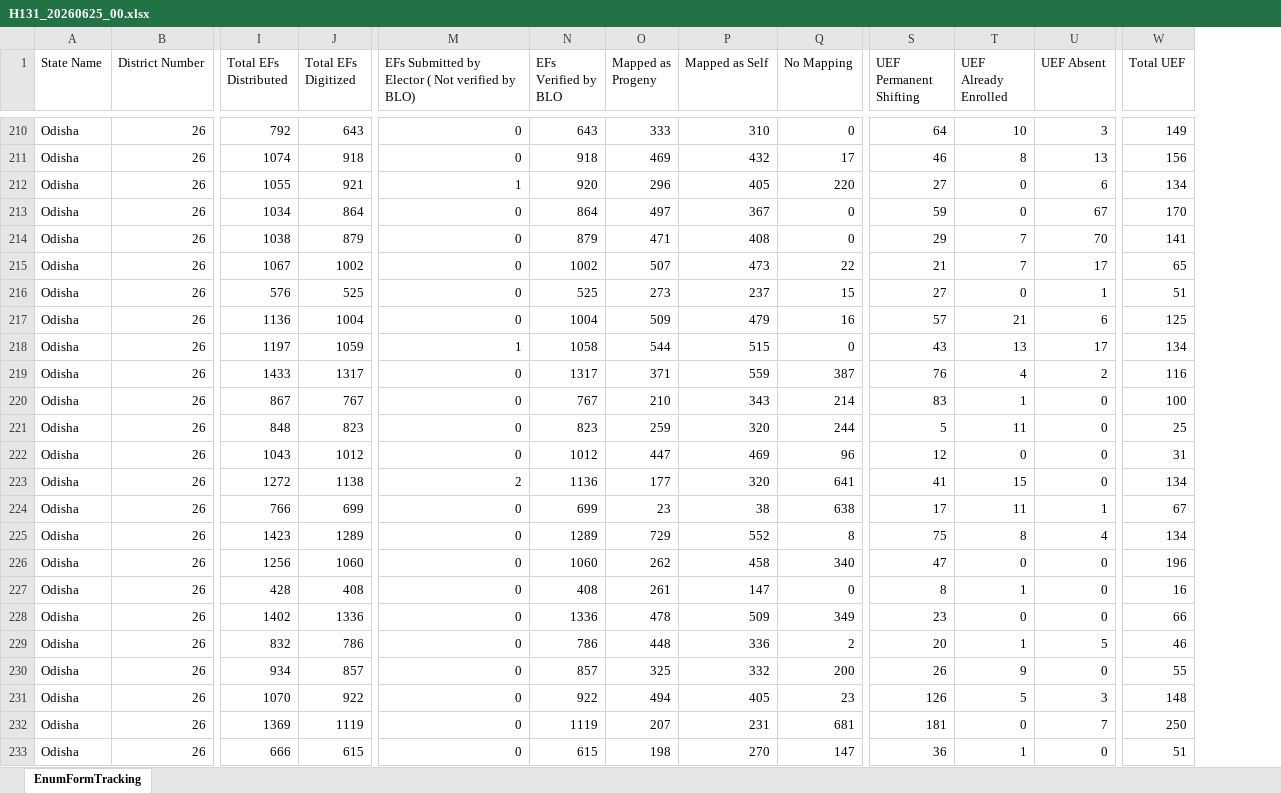
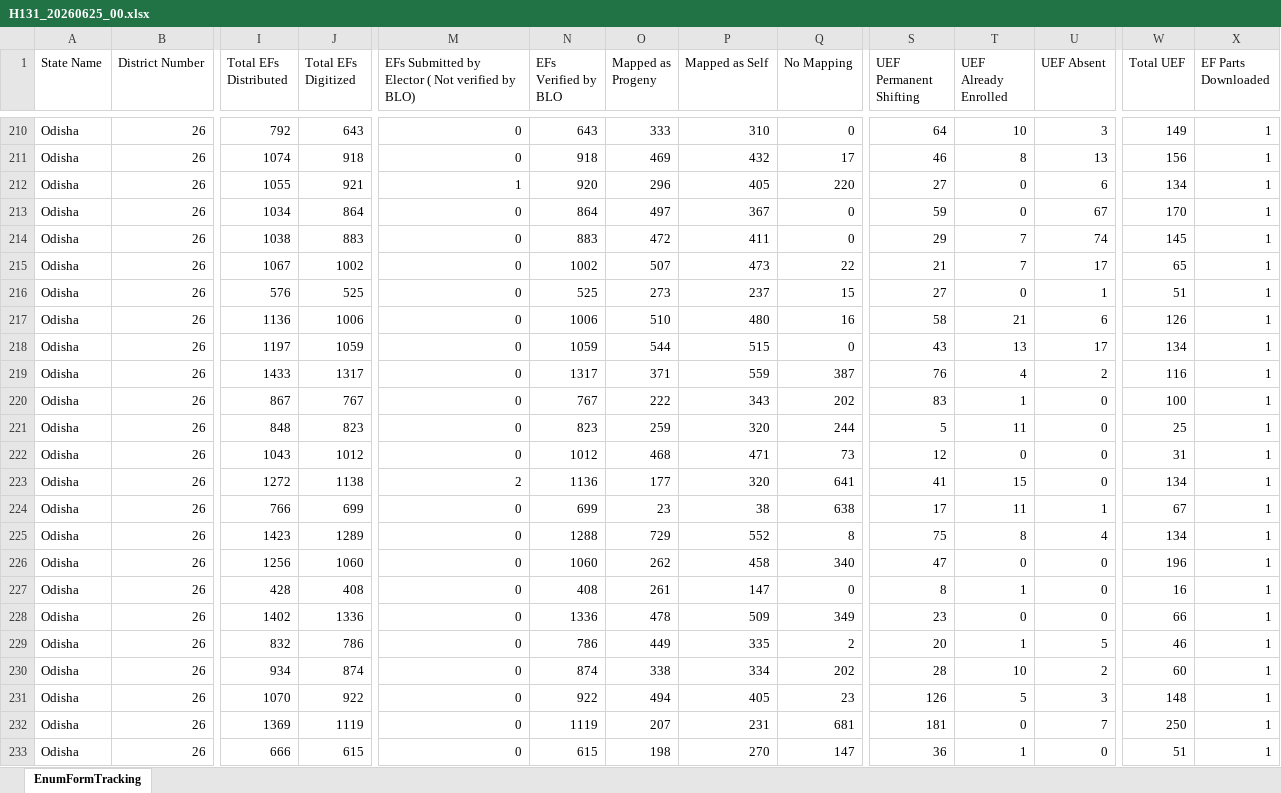
Before and after one commit to partha22345/SIR-Hinjili, an Excel workbook: data/H131_20260625_00.xlsx, sheet EnumFormTracking, drawn as a sheet; only a part is shown, gaps mark what is left out; values as stored, in another font and other column widths than the file's, no borders; charts and pictures not drawn; the diff covers the shown part only; the diff names each change by its address in the sheet, - before the commit and + after, or states it on an @@ line.

Commit message:
Auto-upload: H131_20260625_00.xlsx

```diff
--- a/data/H131_20260625_00.xlsx (sheet EnumFormTracking)
+++ b/data/H131_20260625_00.xlsx (sheet EnumFormTracking)
+column X (EF Parts Downloaded), rows 210-233: all 1
-J214 (Total EFs Digitized): 879
+J214 (Total EFs Digitized): 883
-N214 (EFs Verified by BLO): 879
+N214 (EFs Verified by BLO): 883
-O214 (Mapped as Progeny): 471
+O214 (Mapped as Progeny): 472
-P214 (Mapped as Self): 408
+P214 (Mapped as Self): 411
-U214 (UEF Absent): 70
+U214 (UEF Absent): 74
-W214 (Total UEF): 141
+W214 (Total UEF): 145
-J217 (Total EFs Digitized): 1004
+J217 (Total EFs Digitized): 1006
-N217 (EFs Verified by BLO): 1004
+N217 (EFs Verified by BLO): 1006
-O217 (Mapped as Progeny): 509
+O217 (Mapped as Progeny): 510
-P217 (Mapped as Self): 479
+P217 (Mapped as Self): 480
-S217 (UEF Permanent Shifting): 57
+S217 (UEF Permanent Shifting): 58
-W217 (Total UEF): 125
+W217 (Total UEF): 126
-M218: 1
+M218: 0
-N218 (EFs Verified by BLO): 1058
+N218 (EFs Verified by BLO): 1059
-O220 (Mapped as Progeny): 210
+O220 (Mapped as Progeny): 222
-Q220 (No Mapping): 214
+Q220 (No Mapping): 202
-O222 (Mapped as Progeny): 447
+O222 (Mapped as Progeny): 468
-P222 (Mapped as Self): 469
+P222 (Mapped as Self): 471
-Q222 (No Mapping): 96
+Q222 (No Mapping): 73
-N225 (EFs Verified by BLO): 1289
+N225 (EFs Verified by BLO): 1288
-O229 (Mapped as Progeny): 448
+O229 (Mapped as Progeny): 449
-P229 (Mapped as Self): 336
+P229 (Mapped as Self): 335
-J230 (Total EFs Digitized): 857
+J230 (Total EFs Digitized): 874
-N230 (EFs Verified by BLO): 857
+N230 (EFs Verified by BLO): 874
-O230 (Mapped as Progeny): 325
+O230 (Mapped as Progeny): 338
-P230 (Mapped as Self): 332
+P230 (Mapped as Self): 334
-Q230 (No Mapping): 200
+Q230 (No Mapping): 202
-S230 (UEF Permanent Shifting): 26
+S230 (UEF Permanent Shifting): 28
-T230 (UEF Already Enrolled): 9
+T230 (UEF Already Enrolled): 10
-U230 (UEF Absent): 0
+U230 (UEF Absent): 2
-W230 (Total UEF): 55
+W230 (Total UEF): 60
```
Also changed, not shown: 113 edited cells elsewhere in this sheet, charts or pictures.
